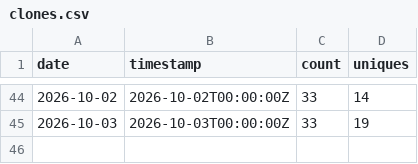
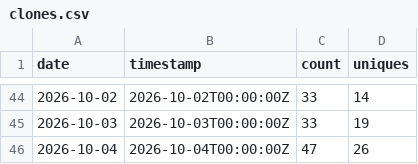
Before and after one commit to BabakBar/BoringHannover, a CSV file: data/clones.csv, drawn as a sheet; only a part is shown, gaps mark what is left out.

```diff
--- a/data/clones.csv
+++ b/data/clones.csv
@@ -45 +45,2 @@ date,timestamp,count,uniques
 2026-10-03,2026-10-03T00:00:00Z,33,19
+2026-10-04,2026-10-04T00:00:00Z,47,26
```
Also changed, not shown: data/views.csv, 5 other files.
